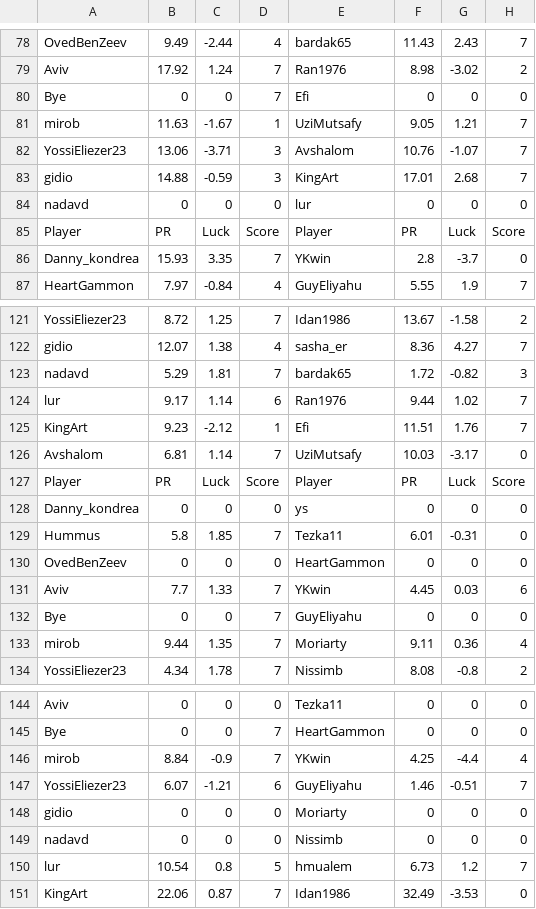
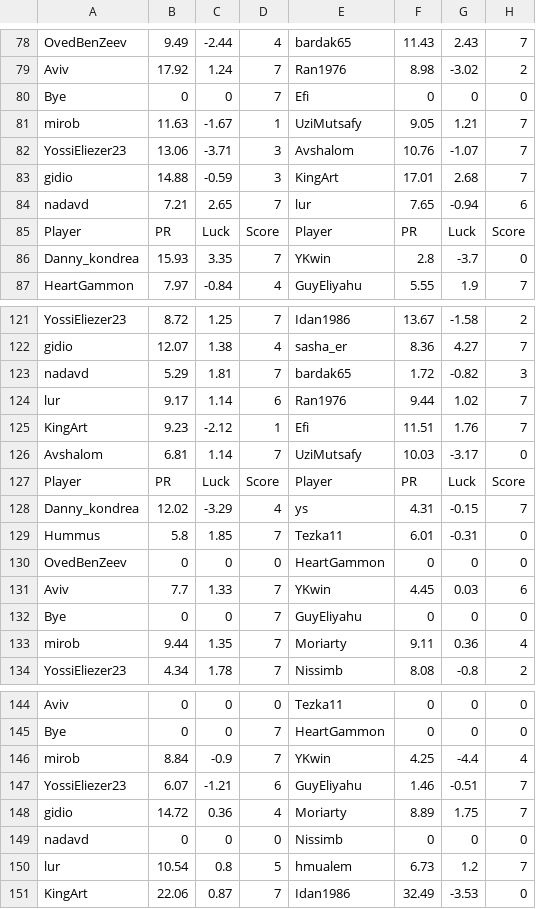
Before and after one commit to guyeli31/Shabi-Israel, a CSV file: leagues/Shabi Israel January 2026/leaguedata.csv, drawn as a sheet; only a part is shown, gaps mark what is left out.

Commit message:
Auto-update leagues

```diff
--- a/leagues/Shabi Israel January 2026/leaguedata.csv
+++ b/leagues/Shabi Israel January 2026/leaguedata.csv
@@ -83,3 +83,3 @@ YossiEliezer23,13.06,-3.71,3,Avshalom,10.76,-1.07,7
 gidio,14.88,-0.59,3,KingArt,17.01,2.68,7
-nadavd,0,0,0,lur,0,0,0
+nadavd,7.21,2.65,7,lur,7.65,-0.94,6
 Player, PR, Luck, Score, Player, PR, Luck, Score
@@ -127,3 +127,3 @@ Avshalom,6.81,1.14,7,UziMutsafy,10.03,-3.17,0
 Player, PR, Luck, Score, Player, PR, Luck, Score
-Danny_kondrea,0,0,0,ys,0,0,0
+Danny_kondrea,12.02,-3.29,4,ys,4.31,-0.15,7
 Hummus,5.8,1.85,7,Tezka11,6.01,-0.31,0
@@ -147,3 +147,3 @@ mirob,8.84,-0.9,7,YKwin,4.25,-4.4,4
 YossiEliezer23,6.07,-1.21,6,GuyEliyahu,1.46,-0.51,7
-gidio,0,0,0,Moriarty,0,0,0
+gidio,14.72,0.36,4,Moriarty,8.89,1.75,7
 nadavd,0,0,0,Nissimb,0,0,0
```
Also changed, not shown: 11 other files.
